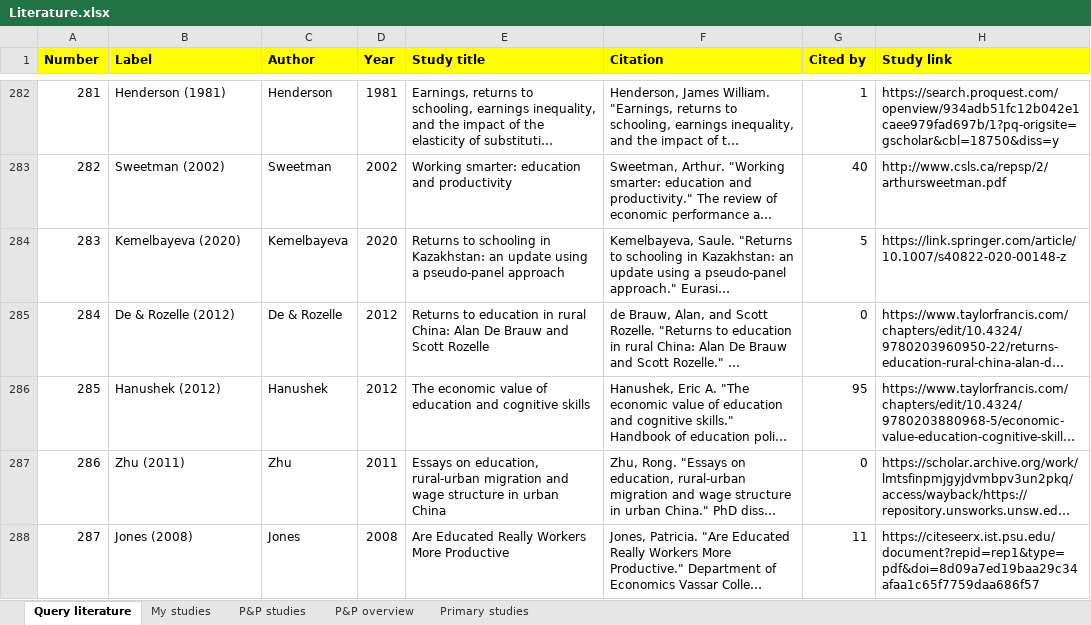
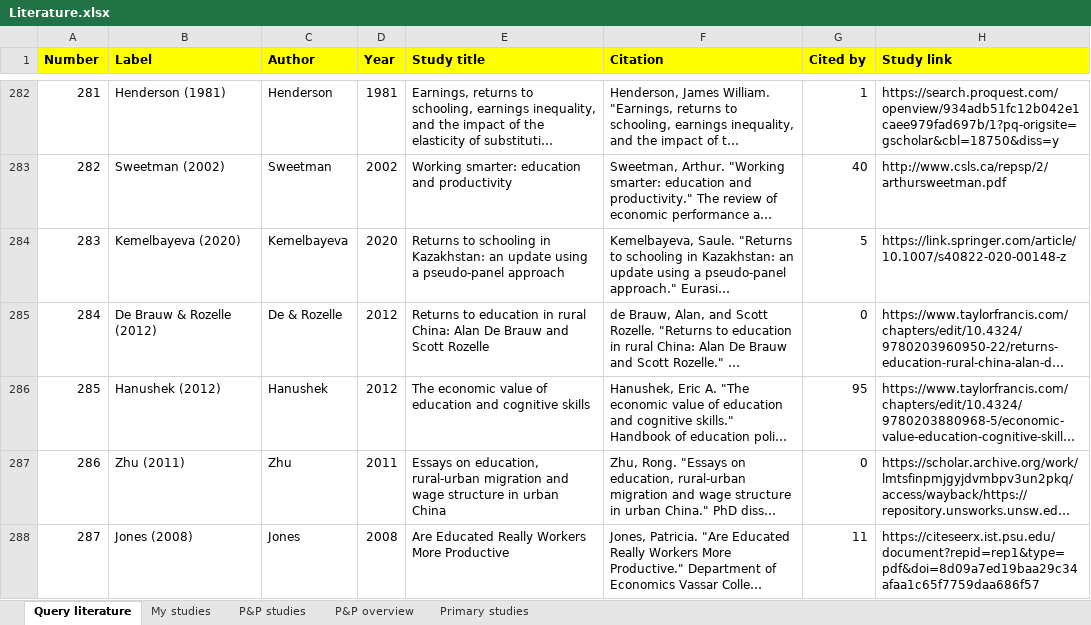
Before and after one commit to PetrCala/Diploma-Thesis, an Excel workbook: Literature/Literature.xlsx, sheet Query literature, drawn as a sheet; only a part is shown, gaps mark what is left out; long unchanged cells end in …; values as stored, in another font and other column widths than the file's, no borders; conditional formats not drawn; the diff covers the shown part only; the diff names each change by its address in the sheet, - before the commit and + after, or states it on an @@ line.

Commit message:
Ran a quick validation check on the literature files

```diff
--- a/Literature/Literature.xlsx (sheet Query literature)
+++ b/Literature/Literature.xlsx (sheet Query literature)
-B285 (Label): De & Rozelle (2012)
+B285 (Label): De Brauw & Rozelle (2012)
```
Also changed, not shown: 8 edited cells and cell formats elsewhere in this sheet, 1 other file.
